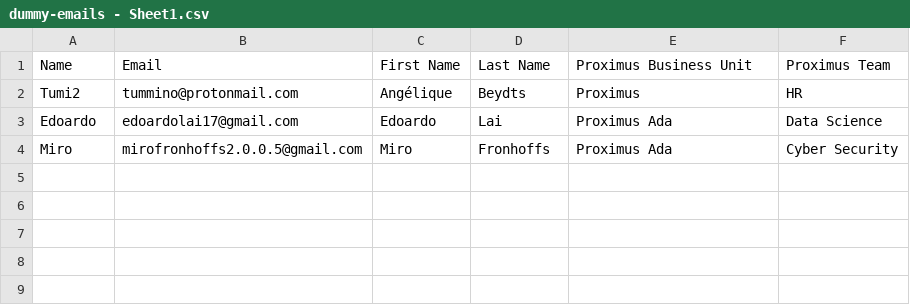
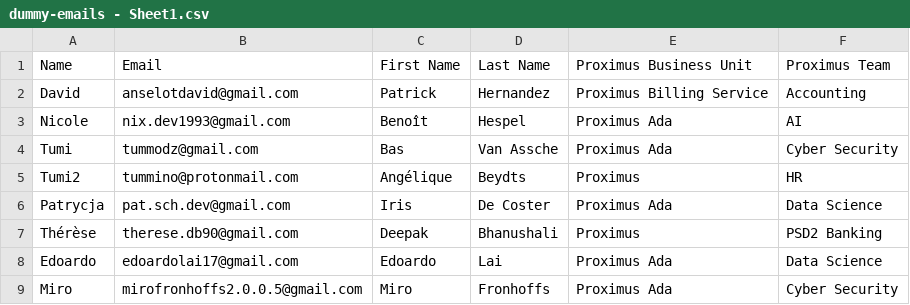
Before and after one commit to pschchowah/phishing_campaign, a CSV file: data/dummy-emails - Sheet1.csv, drawn as a sheet.

Commit message:
dummy emails update

```diff
--- a/data/dummy-emails - Sheet1.csv
+++ b/data/dummy-emails - Sheet1.csv
@@ -1,3 +1,8 @@
 Name,Email,First Name,Last Name,Proximus Business Unit,Proximus Team
+David,anselotdavid@gmail.com,Patrick,Hernandez,Proximus Billing Service,Accounting
+Nicole,nix.dev1993@gmail.com,Benoît,Hespel,Proximus Ada,AI
+Tumi,tummodz@gmail.com,Bas,Van Assche,Proximus Ada,Cyber Security
 Tumi2,tummino@protonmail.com,Angélique,Beydts,Proximus,HR
+Patrycja,pat.sch.dev@gmail.com,Iris,De Coster,Proximus Ada,Data Science
+Thérèse,therese.db90@gmail.com,Deepak,Bhanushali,Proximus,PSD2 Banking
 Edoardo,edoardolai17@gmail.com,Edoardo,Lai,Proximus Ada,Data Science
```
Also changed, not shown: 4 other files.
